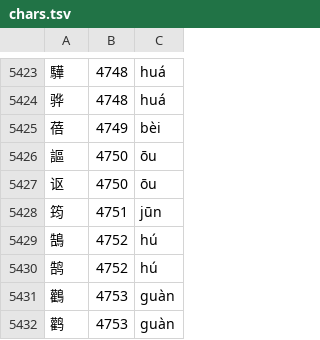
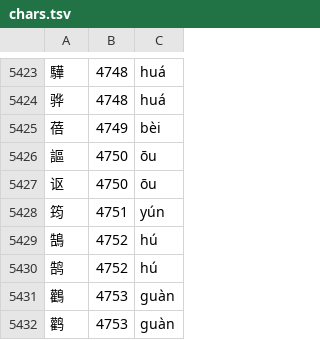
Before and after one commit to scartoon/koreader-interlinear-pinyin, a TSV file: interlinearpinyin.koplugin/data/chars.tsv, drawn as a sheet; only a part is shown, gaps mark what is left out.

```diff
--- a/interlinearpinyin.koplugin/data/chars.tsv
+++ b/interlinearpinyin.koplugin/data/chars.tsv
@@ -5427,3 +5427,3 @@
 讴	4750	ōu
-筠	4751	jūn
+筠	4751	yún
 鵠	4752	hú
```
Also changed, not shown: interlinearpinyin.koplugin/data/words.tsv, 5 other files.
